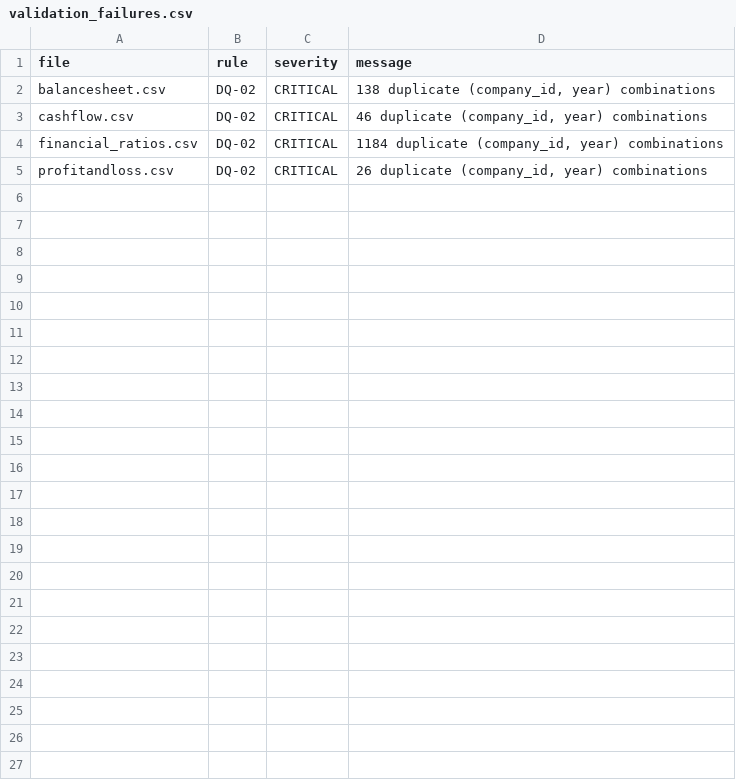
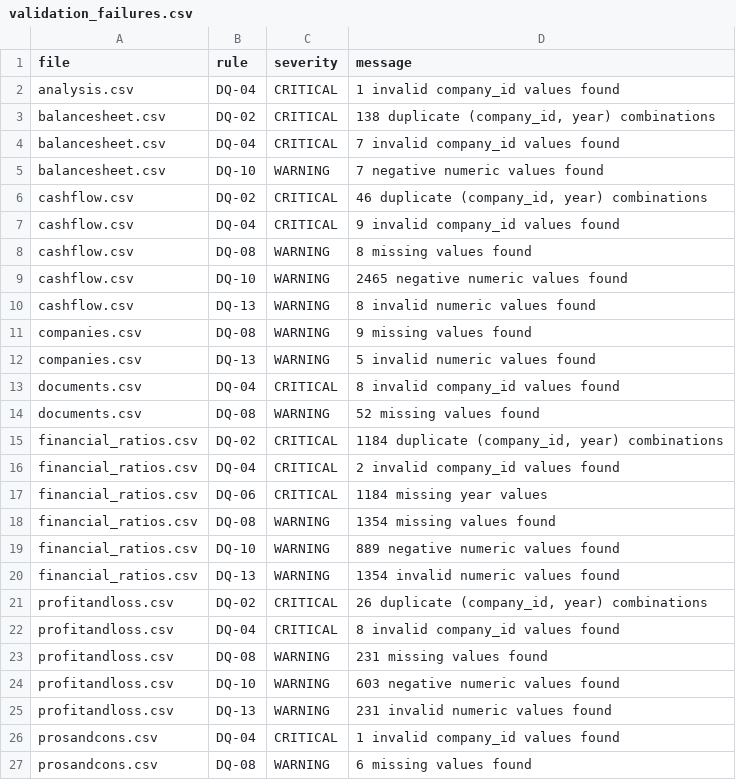
Before and after one commit to varshney-kanishka/Nifty100_Project, a CSV file: output/validation_failures.csv, drawn as a sheet.

Commit message:
Complete Sprint 1 Day 3: Implement DQ-01 to DQ-16 validation rules

```diff
--- a/output/validation_failures.csv
+++ b/output/validation_failures.csv
@@ -1,5 +1,27 @@
 file,rule,severity,message
+analysis.csv,DQ-04,CRITICAL,1 invalid company_id values found
 balancesheet.csv,DQ-02,CRITICAL,"138 duplicate (company_id, year) combinations"
+balancesheet.csv,DQ-04,CRITICAL,7 invalid company_id values found
+balancesheet.csv,DQ-10,WARNING,7 negative numeric values found
 cashflow.csv,DQ-02,CRITICAL,"46 duplicate (company_id, year) combinations"
+cashflow.csv,DQ-04,CRITICAL,9 invalid company_id values found
+cashflow.csv,DQ-08,WARNING,8 missing values found
+cashflow.csv,DQ-10,WARNING,2465 negative numeric values found
+cashflow.csv,DQ-13,WARNING,8 invalid numeric values found
+companies.csv,DQ-08,WARNING,9 missing values found
+companies.csv,DQ-13,WARNING,5 invalid numeric values found
+documents.csv,DQ-04,CRITICAL,8 invalid company_id values found
+documents.csv,DQ-08,WARNING,52 missing values found
 financial_ratios.csv,DQ-02,CRITICAL,"1184 duplicate (company_id, year) combinations"
+financial_ratios.csv,DQ-04,CRITICAL,2 invalid company_id values found
+financial_ratios.csv,DQ-06,CRITICAL,1184 missing year values
+financial_ratios.csv,DQ-08,WARNING,1354 missing values found
+financial_ratios.csv,DQ-10,WARNING,889 negative numeric values found
+financial_ratios.csv,DQ-13,WARNING,1354 invalid numeric values found
 profitandloss.csv,DQ-02,CRITICAL,"26 duplicate (company_id, year) combinations"
+profitandloss.csv,DQ-04,CRITICAL,8 invalid company_id values found
+profitandloss.csv,DQ-08,WARNING,231 missing values found
+profitandloss.csv,DQ-10,WARNING,603 negative numeric values found
+profitandloss.csv,DQ-13,WARNING,231 invalid numeric values found
+prosandcons.csv,DQ-04,CRITICAL,1 invalid company_id values found
+prosandcons.csv,DQ-08,WARNING,6 missing values found
```
Also changed, not shown: 5 other files.
